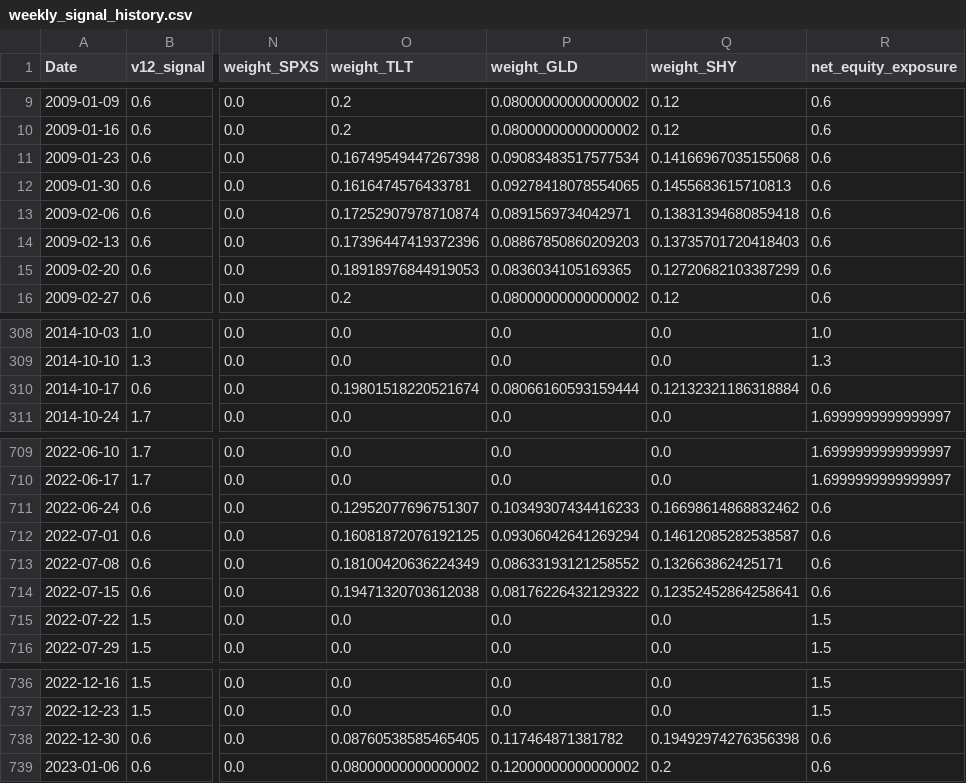
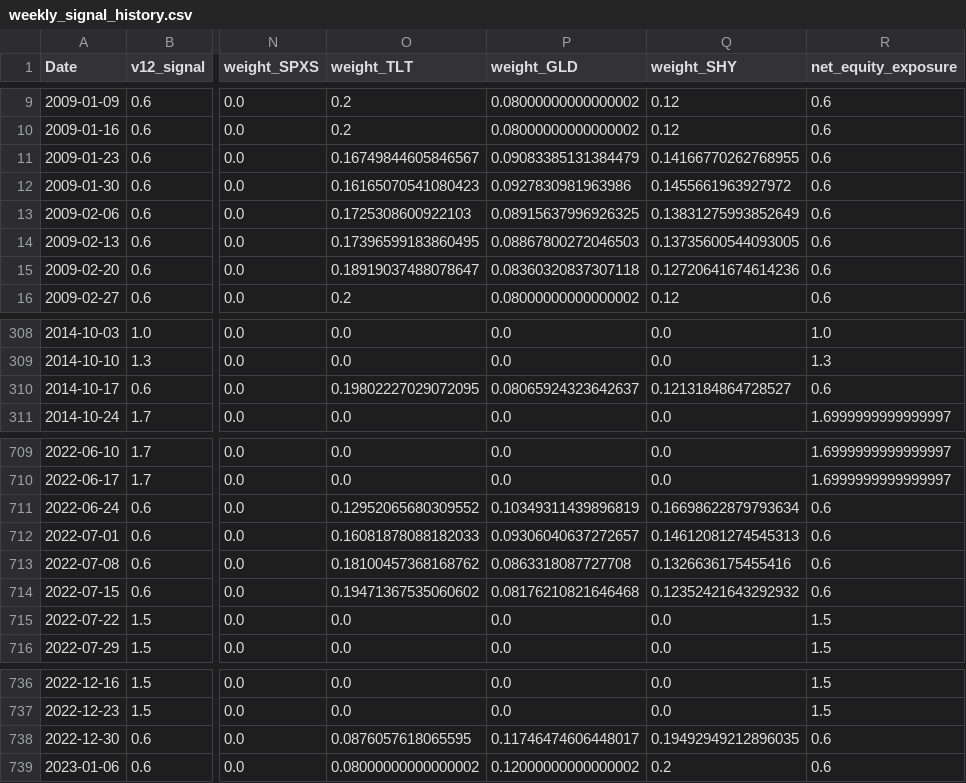
Before and after one commit to evantykwork02/spy-v17-production, a CSV file: outputs_v17_conservative/weekly_signal_history.csv, drawn as a sheet; only a part is shown, gaps mark what is left out; the diff covers the shown part only; the diff names each change by its address in the sheet, - before the commit and + after, or states it on an @@ line.

```diff
--- a/outputs_v17_conservative/weekly_signal_history.csv
+++ b/outputs_v17_conservative/weekly_signal_history.csv
-O11 (weight_TLT): 0.16749549447267398
+O11 (weight_TLT): 0.16749844605846567
-P11 (weight_GLD): 0.09083483517577534
+P11 (weight_GLD): 0.09083385131384479
-Q11 (weight_SHY): 0.14166967035155068
+Q11 (weight_SHY): 0.14166770262768955
-O12 (weight_TLT): 0.1616474576433781
+O12 (weight_TLT): 0.16165070541080423
-P12 (weight_GLD): 0.09278418078554065
+P12 (weight_GLD): 0.0927830981963986
-Q12 (weight_SHY): 0.1455683615710813
+Q12 (weight_SHY): 0.1455661963927972
-O13 (weight_TLT): 0.17252907978710874
+O13 (weight_TLT): 0.1725308600922103
-P13 (weight_GLD): 0.0891569734042971
+P13 (weight_GLD): 0.08915637996926325
-Q13 (weight_SHY): 0.13831394680859418
+Q13 (weight_SHY): 0.13831275993852649
-O14 (weight_TLT): 0.17396447419372396
+O14 (weight_TLT): 0.17396599183860495
-P14 (weight_GLD): 0.08867850860209203
+P14 (weight_GLD): 0.08867800272046503
-Q14 (weight_SHY): 0.13735701720418403
+Q14 (weight_SHY): 0.13735600544093005
-O15 (weight_TLT): 0.18918976844919053
+O15 (weight_TLT): 0.18919037488078647
-P15 (weight_GLD): 0.0836034105169365
+P15 (weight_GLD): 0.08360320837307118
-Q15 (weight_SHY): 0.12720682103387299
+Q15 (weight_SHY): 0.12720641674614236
-O310 (weight_TLT): 0.19801518220521674
+O310 (weight_TLT): 0.19802227029072095
-P310 (weight_GLD): 0.08066160593159444
+P310 (weight_GLD): 0.08065924323642637
-Q310 (weight_SHY): 0.12132321186318884
+Q310 (weight_SHY): 0.1213184864728527
-O711 (weight_TLT): 0.12952077696751307
+O711 (weight_TLT): 0.12952065680309552
-P711 (weight_GLD): 0.10349307434416233
+P711 (weight_GLD): 0.10349311439896819
-Q711 (weight_SHY): 0.16698614868832462
+Q711 (weight_SHY): 0.16698622879793634
-O712 (weight_TLT): 0.16081872076192125
+O712 (weight_TLT): 0.16081878088182033
-P712 (weight_GLD): 0.09306042641269294
+P712 (weight_GLD): 0.09306040637272657
-Q712 (weight_SHY): 0.14612085282538587
+Q712 (weight_SHY): 0.14612081274545313
-O713 (weight_TLT): 0.18100420636224349
+O713 (weight_TLT): 0.18100457368168762
-P713 (weight_GLD): 0.08633193121258552
+P713 (weight_GLD): 0.0863318087727708
-Q713 (weight_SHY): 0.132663862425171
+Q713 (weight_SHY): 0.1326636175455416
-O714 (weight_TLT): 0.19471320703612038
+O714 (weight_TLT): 0.19471367535060602
-P714 (weight_GLD): 0.08176226432129322
+P714 (weight_GLD): 0.08176210821646468
-Q714 (weight_SHY): 0.12352452864258641
+Q714 (weight_SHY): 0.12352421643292932
-O738 (weight_TLT): 0.08760538585465405
+O738 (weight_TLT): 0.0876057618065595
-P738 (weight_GLD): 0.117464871381782
+P738 (weight_GLD): 0.11746474606448017
-Q738 (weight_SHY): 0.19492974276356398
+Q738 (weight_SHY): 0.19492949212896035
```
Also changed, not shown: 24 edited cells elsewhere in this file, outputs_v17_conservative/bootstrap_results.csv, outputs_v17_conservative/diagnostics.csv, 4 other files.
